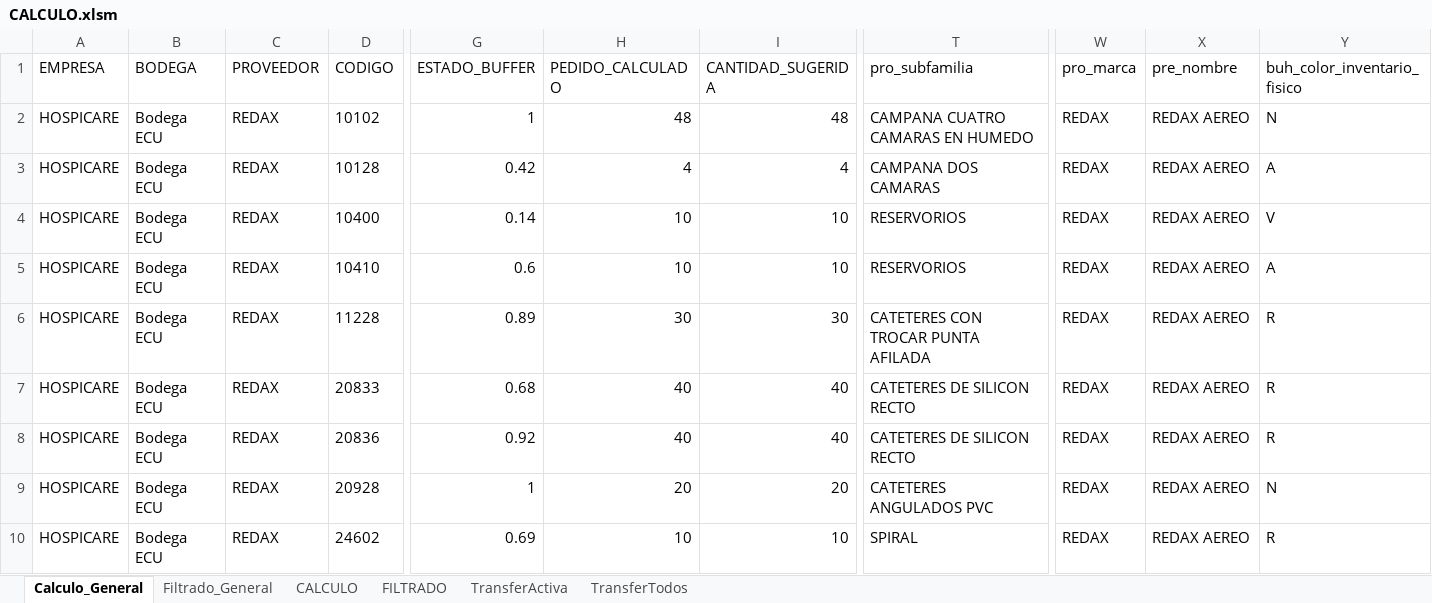
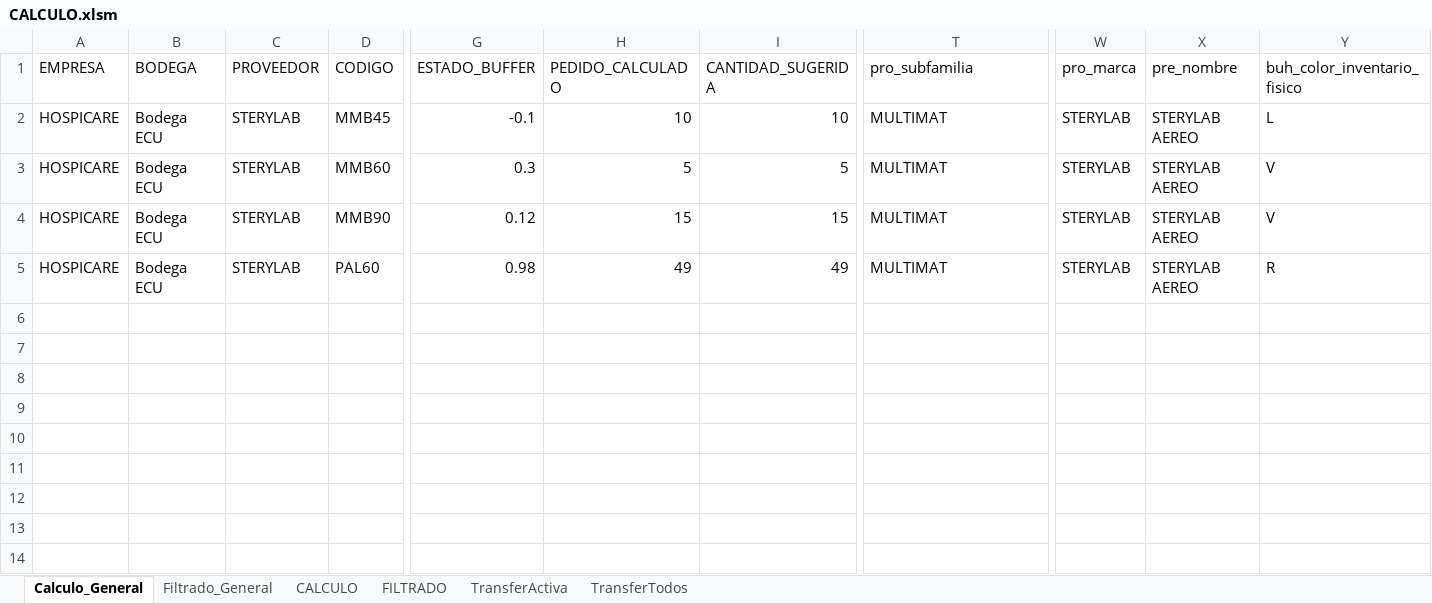
Before and after one commit to csemanate/ramcas, an Excel workbook: CONTROL DE BUFFERS/REPORTES/CALCULO.xlsm, sheet Calculo_General, drawn as a sheet; only a part is shown, gaps mark what is left out; values as stored, in another font and other column widths than the file's, no borders; table styles not drawn; removed rows and columns are numbered as before the commit, all else as after; rows hold the shown columns only; the diff names each change by its address in the sheet, - before the commit and + after, or states it on an @@ line.

```diff
--- a/CONTROL DE BUFFERS/REPORTES/CALCULO.xlsm (sheet Calculo_General)
+++ b/CONTROL DE BUFFERS/REPORTES/CALCULO.xlsm (sheet Calculo_General)
-row 2: HOSPICARE | Bodega ECU | REDAX | 10102 | 1 | 48 | 48 | CAMPANA CUATRO CAMARAS EN HUMEDO | REDAX | REDAX AEREO | N
-row 3: HOSPICARE | Bodega ECU | REDAX | 10128 | 0.42 | 4 | 4 | CAMPANA DOS CAMARAS | REDAX | REDAX AEREO | A
-C2 (PROVEEDOR): REDAX
+C2 (PROVEEDOR): STERYLAB
-D2 (CODIGO): 10400
+D2 (CODIGO): MMB45
-G2 (ESTADO_BUFFER): 0.14
+G2 (ESTADO_BUFFER): -0.1
-T2 (pro_subfamilia): RESERVORIOS
+T2 (pro_subfamilia): MULTIMAT
-W2 (pro_marca): REDAX
+W2 (pro_marca): STERYLAB
-X2 (pre_nombre): REDAX AEREO
+X2 (pre_nombre): STERYLAB AEREO
-Y2 (buh_color_inventario_fisico): V
+Y2 (buh_color_inventario_fisico): L
-row 5: HOSPICARE | Bodega ECU | REDAX | 10410 | 0.6 | 10 | 10 | RESERVORIOS | REDAX | REDAX AEREO | A
-row 6: HOSPICARE | Bodega ECU | REDAX | 11228 | 0.89 | 30 | 30 | CATETERES CON TROCAR PUNTA AFILADA | REDAX | REDAX AEREO | R
-row 7: HOSPICARE | Bodega ECU | REDAX | 20833 | 0.68 | 40 | 40 | CATETERES DE SILICON RECTO | REDAX | REDAX AEREO | R
-C3:C5 (PROVEEDOR): REDAX
+C3:C5 (PROVEEDOR): STERYLAB
-D3 (CODIGO): 20836
+D3 (CODIGO): MMB60
-G3 (ESTADO_BUFFER): 0.92
+G3 (ESTADO_BUFFER): 0.3
-H3 (PEDIDO_CALCULADO): 40
+H3 (PEDIDO_CALCULADO): 5
-I3 (CANTIDAD_SUGERIDA): 40
+I3 (CANTIDAD_SUGERIDA): 5
-T3 (pro_subfamilia): CATETERES DE SILICON RECTO
+T3 (pro_subfamilia): MULTIMAT
-W3:W5 (pro_marca): REDAX
+W3:W5 (pro_marca): STERYLAB
-X3:X5 (pre_nombre): REDAX AEREO
+X3:X5 (pre_nombre): STERYLAB AEREO
-Y3 (buh_color_inventario_fisico): R
+Y3 (buh_color_inventario_fisico): V
-D4 (CODIGO): 20928
+D4 (CODIGO): MMB90
-G4 (ESTADO_BUFFER): 1
+G4 (ESTADO_BUFFER): 0.12
-H4 (PEDIDO_CALCULADO): 20
+H4 (PEDIDO_CALCULADO): 15
-I4 (CANTIDAD_SUGERIDA): 20
+I4 (CANTIDAD_SUGERIDA): 15
-T4 (pro_subfamilia): CATETERES ANGULADOS PVC
+T4 (pro_subfamilia): MULTIMAT
-Y4 (buh_color_inventario_fisico): N
+Y4 (buh_color_inventario_fisico): V
-D5 (CODIGO): 24602
+D5 (CODIGO): PAL60
-G5 (ESTADO_BUFFER): 0.69
+G5 (ESTADO_BUFFER): 0.98
-H5 (PEDIDO_CALCULADO): 10
+H5 (PEDIDO_CALCULADO): 49
-I5 (CANTIDAD_SUGERIDA): 10
+I5 (CANTIDAD_SUGERIDA): 49
-T5 (pro_subfamilia): SPIRAL
+T5 (pro_subfamilia): MULTIMAT
```
Also changed, not shown: sheet Filtrado_General, CONTROL DE BUFFERS/AUXILIARES/CierraApp.xlsm, CONTROL DE BUFFERS/REPORTES/AUX TRANSFER.xlsm, 10 other files.
